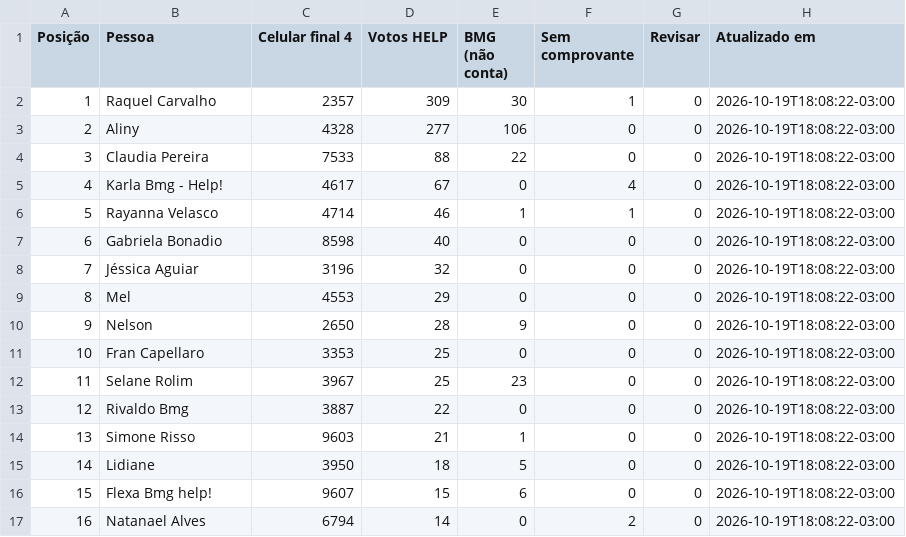
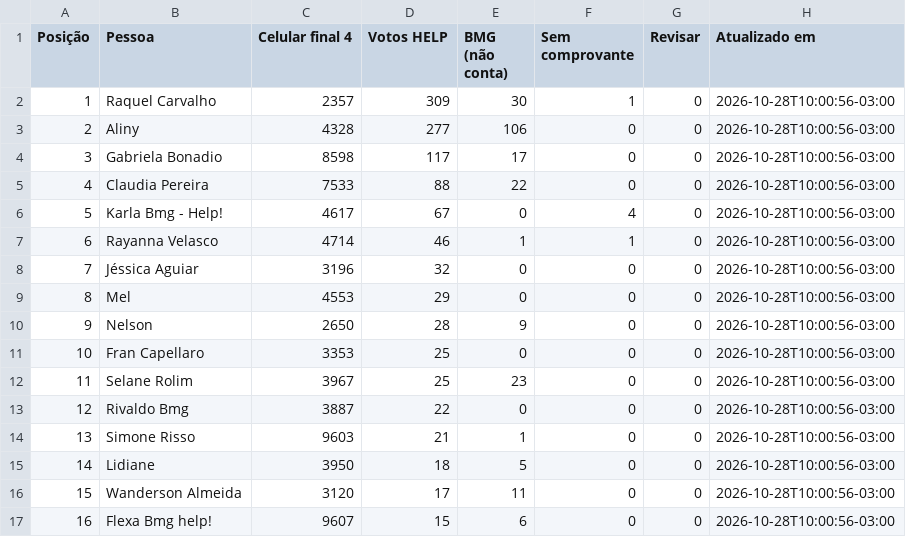
Before and after one commit to rodrigo-martinez1110/contagem-votos-reclame-aqui-help, a CSV file: ranking_publico.csv, drawn as a sheet; only a part is shown; the diff covers the shown part only.

Commit message:
Atualiza ranking comercial

```diff
--- a/ranking_publico.csv
+++ b/ranking_publico.csv
@@ -1,17 +1,17 @@
 Posição;Pessoa;Celular final 4;Votos HELP;BMG (não conta);Sem comprovante;Revisar;Atualizado em
-1;Raquel Carvalho;2357;309;30;1;0;2026-10-19T18:08:22-03:00
-2;Aliny;4328;277;106;0;0;2026-10-19T18:08:22-03:00
-3;Claudia Pereira;7533;88;22;0;0;2026-10-19T18:08:22-03:00
-4;Karla Bmg - Help!;4617;67;0;4;0;2026-10-19T18:08:22-03:00
-5;Rayanna Velasco;4714;46;1;1;0;2026-10-19T18:08:22-03:00
-6;Gabriela Bonadio;8598;40;0;0;0;2026-10-19T18:08:22-03:00
-7;Jéssica Aguiar;3196;32;0;0;0;2026-10-19T18:08:22-03:00
-8;Mel;4553;29;0;0;0;2026-10-19T18:08:22-03:00
-9;Nelson;2650;28;9;0;0;2026-10-19T18:08:22-03:00
-10;Fran Capellaro;3353;25;0;0;0;2026-10-19T18:08:22-03:00
-11;Selane Rolim;3967;25;23;0;0;2026-10-19T18:08:22-03:00
-12;Rivaldo Bmg;3887;22;0;0;0;2026-10-19T18:08:22-03:00
-13;Simone Risso;9603;21;1;0;0;2026-10-19T18:08:22-03:00
-14;Lidiane;3950;18;5;0;0;2026-10-19T18:08:22-03:00
-15;Flexa Bmg help!;9607;15;6;0;0;2026-10-19T18:08:22-03:00
-16;Natanael Alves;6794;14;0;2;0;2026-10-19T18:08:22-03:00
+1;Raquel Carvalho;2357;309;30;1;0;2026-10-28T10:00:56-03:00
+2;Aliny;4328;277;106;0;0;2026-10-28T10:00:56-03:00
+3;Gabriela Bonadio;8598;117;17;0;0;2026-10-28T10:00:56-03:00
+4;Claudia Pereira;7533;88;22;0;0;2026-10-28T10:00:56-03:00
+5;Karla Bmg - Help!;4617;67;0;4;0;2026-10-28T10:00:56-03:00
+6;Rayanna Velasco;4714;46;1;1;0;2026-10-28T10:00:56-03:00
+7;Jéssica Aguiar;3196;32;0;0;0;2026-10-28T10:00:56-03:00
+8;Mel;4553;29;0;0;0;2026-10-28T10:00:56-03:00
+9;Nelson;2650;28;9;0;0;2026-10-28T10:00:56-03:00
+10;Fran Capellaro;3353;25;0;0;0;2026-10-28T10:00:56-03:00
+11;Selane Rolim;3967;25;23;0;0;2026-10-28T10:00:56-03:00
+12;Rivaldo Bmg;3887;22;0;0;0;2026-10-28T10:00:56-03:00
+13;Simone Risso;9603;21;1;0;0;2026-10-28T10:00:56-03:00
+14;Lidiane;3950;18;5;0;0;2026-10-28T10:00:56-03:00
+15;Wanderson Almeida;3120;17;11;0;0;2026-10-28T10:00:56-03:00
+16;Flexa Bmg help!;9607;15;6;0;0;2026-10-28T10:00:56-03:00
```
Also changed, not shown: 94 edited cells elsewhere in this file.
